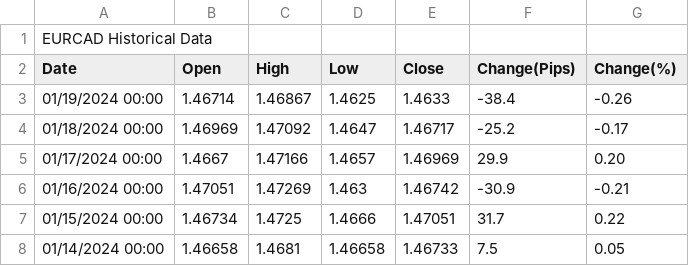
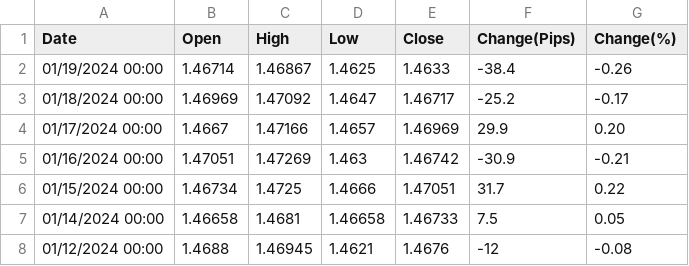
Before and after one commit to ConMatsis/datasets, a CSV file: EURCAD_historical_data.csv, drawn as a sheet; only a part is shown; the shorter side is filled out with more unchanged rows; the diff names each change by its address in the sheet, - before the commit and + after, or states it on an @@ line.

Commit message:
Update EURCAD_historical_data.csv

```diff
--- a/EURCAD_historical_data.csv
+++ b/EURCAD_historical_data.csv
-row 1: EURCAD Historical Data
```
